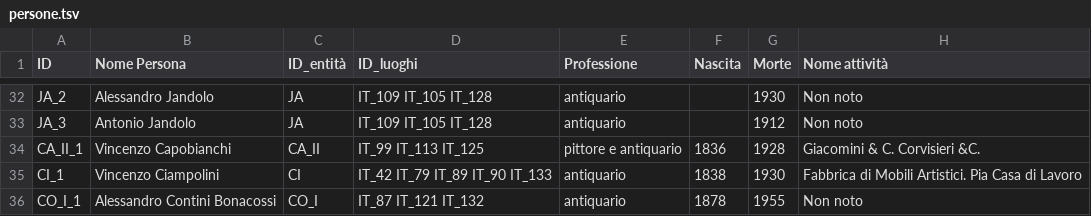
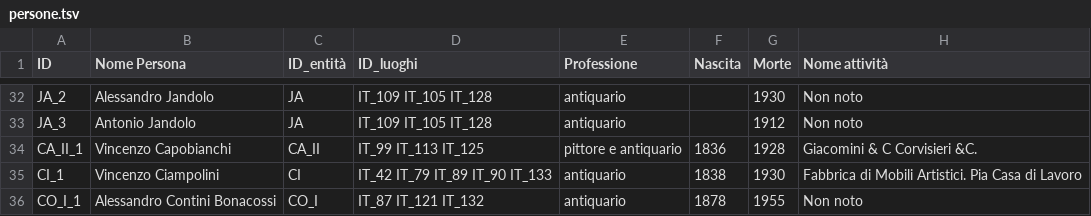
Before and after one commit to FondazioneFedericoZeri/Mercato_dell_arte, a TSV file: data/persone.tsv, drawn as a sheet; only a part is shown, gaps mark what is left out; the diff names each change by its address in the sheet, - before the commit and + after, or states it on an @@ line.

```diff
--- a/data/persone.tsv
+++ b/data/persone.tsv
-H34 (Nome attività): Giacomini & C. Corvisieri &C.
+H34 (Nome attività): Giacomini & C Corvisieri &C.
```
Also changed, not shown: data/compravendite.tsv, data/didascalie.tsv, 3 other files.
